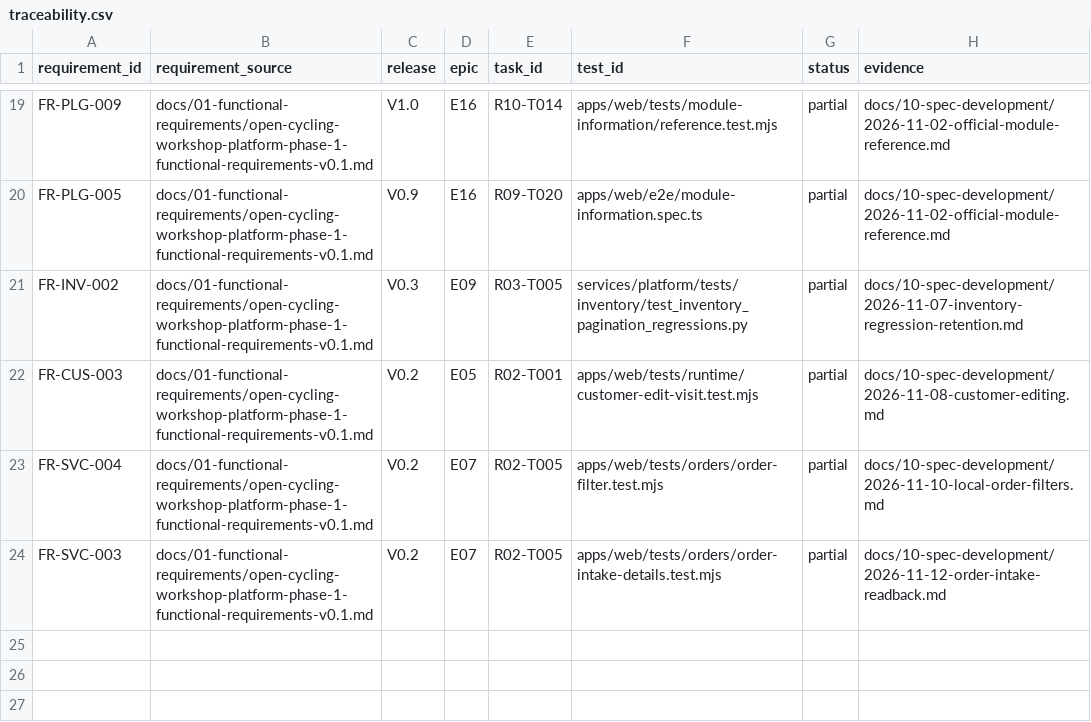
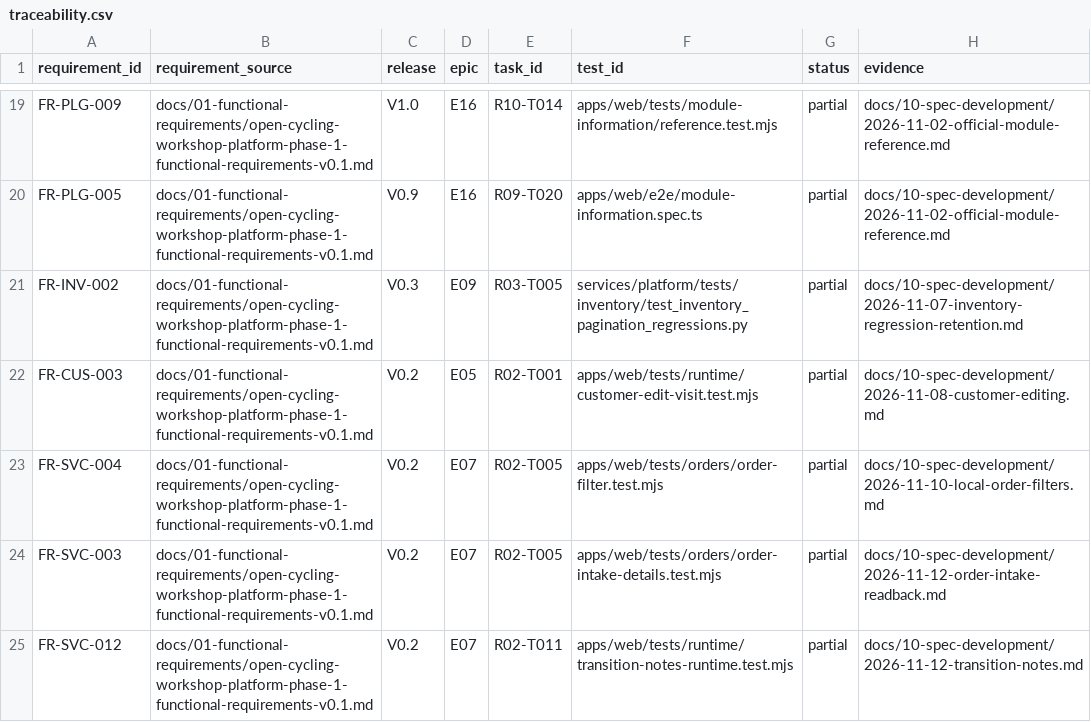
Before and after one commit to IzignaMx/open-cycling-workshop, a CSV file: docs/10-spec-development/traceability.csv, drawn as a sheet; only a part is shown, gaps mark what is left out.

Commit message:
feat(orders): preserve optional transition notes
Signed-off-by: Codex <codex@openai.com>

```diff
--- a/docs/10-spec-development/traceability.csv
+++ b/docs/10-spec-development/traceability.csv
@@ -24 +24,2 @@ FR-SVC-004,docs/01-functional-requirements/open-cycling-workshop-platform-phase-
 FR-SVC-003,docs/01-functional-requirements/open-cycling-workshop-platform-phase-1-functional-requirements-v0.1.md,V0.2,E07,R02-T005,apps/web/tests/orders/order-intake-details.test.mjs,partial,docs/10-spec-development/2026-11-12-order-intake-readback.md
+FR-SVC-012,docs/01-functional-requirements/open-cycling-workshop-platform-phase-1-functional-requirements-v0.1.md,V0.2,E07,R02-T011,apps/web/tests/runtime/transition-notes-runtime.test.mjs,partial,docs/10-spec-development/2026-11-12-transition-notes.md
```
Also changed, not shown: 22 other files.
